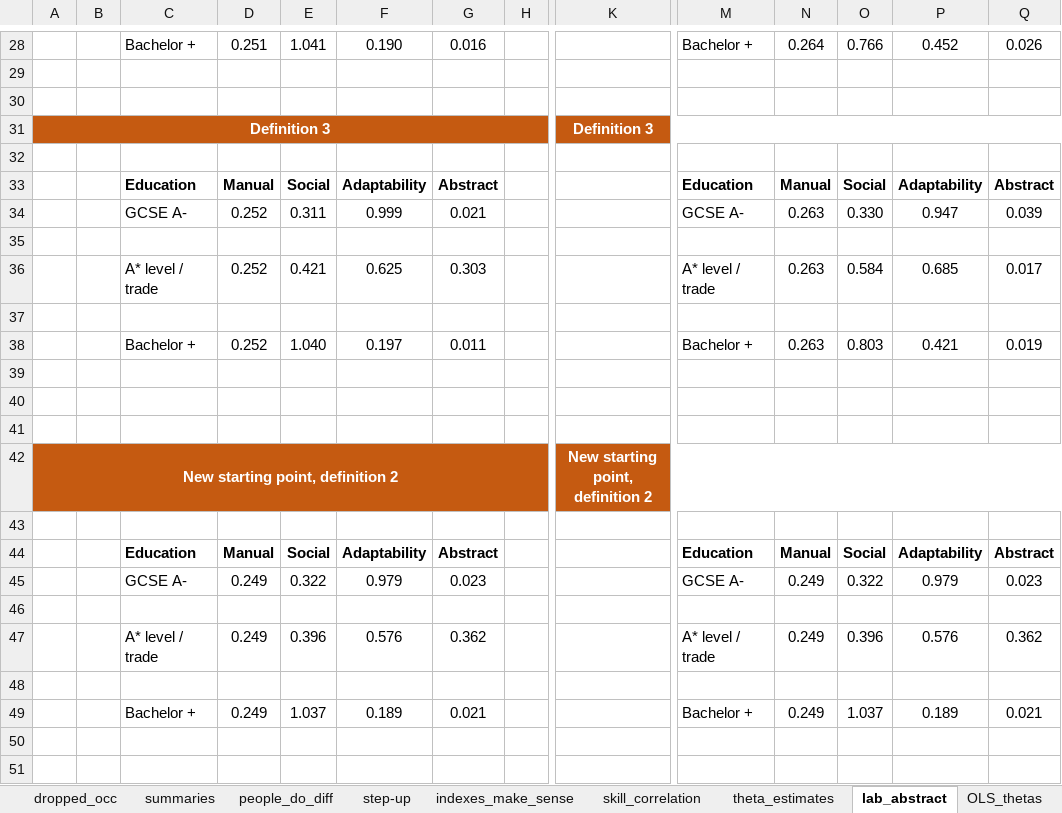
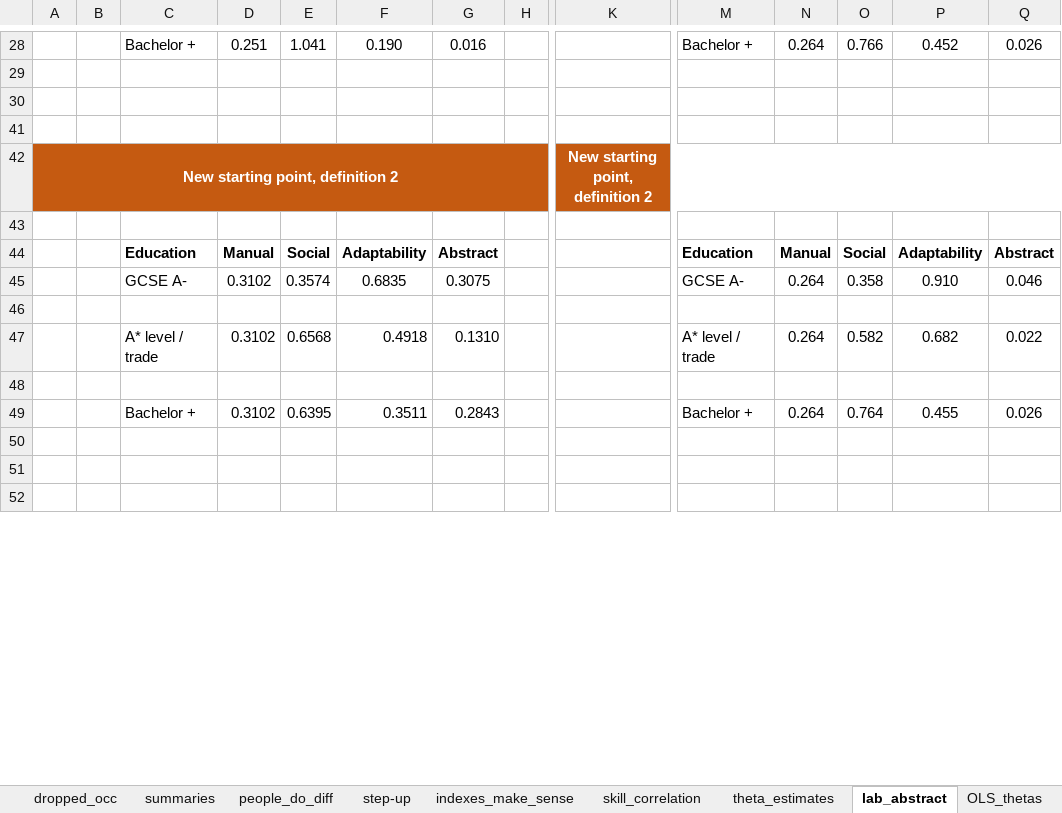
Before and after one commit to cesarlgm/skills_uk, an Excel workbook: results/tables/final_tables_8_12.xlsx, sheet lab_abstract, drawn as a sheet; only a part is shown, gaps mark what is left out; the shorter side is filled out with more unchanged rows; values as stored, in another font and other column widths than the file's, no borders; removed rows and columns are numbered as before the commit, all else as after; rows hold the shown columns only; the diff covers the shown part only; the diff names each change by its address in the sheet, - before the commit and + after, or states it on an @@ line.

Commit message:
Results before standard error correction

```diff
--- a/results/tables/final_tables_8_12.xlsx (sheet lab_abstract)
+++ b/results/tables/final_tables_8_12.xlsx (sheet lab_abstract)
@@ row 31 hidden: Definition 3 |  |  |  |  |  |  |  | Definition 3 @@
-row 32: (empty)
@@ row 33 hidden:  |  | Education | Manual | Social | Adaptability | Abstract |  |  | Education | Manual | Social | Adaptability | Abstract @@
@@ row 34 hidden:  |  | GCSE A- | 0.252 | 0.311 | 0.999 | 0.021 |  |  | GCSE A- | 0.263 | 0.330 | 0.947 | 0.039 @@
-row 35: (empty)
@@ row 36 hidden:  |  | A* level / trade | 0.252 | 0.421 | 0.625 | 0.303 |  |  | A* level / trade | 0.263 | 0.584 | 0.685 | 0.017 @@
-row 37: (empty)
@@ row 38 hidden:  |  | Bachelor + | 0.252 | 1.040 | 0.197 | 0.011 |  |  | Bachelor + | 0.263 | 0.803 | 0.421 | 0.019 @@
-row 39: (empty)
-row 40: (empty)
-row 45:  |  | GCSE A- | 0.249 | 0.322 | 0.979 | 0.023 |  |  | GCSE A- | 0.249 | 0.322 | 0.979 | 0.023
+row 45:  |  | GCSE A- | 0.3102 | 0.3574 | 0.6835 | 0.3075 |  |  | GCSE A- | 0.264 | 0.358 | 0.910 | 0.046
-row 47:  |  | A* level / trade | 0.249 | 0.396 | 0.576 | 0.362 |  |  | A* level / trade | 0.249 | 0.396 | 0.576 | 0.362
+row 47:  |  | A* level / trade | 0.3102 | 0.6568 | 0.4918 | 0.1310 |  |  | A* level / trade | 0.264 | 0.582 | 0.682 | 0.022
-row 49:  |  | Bachelor + | 0.249 | 1.037 | 0.189 | 0.021 |  |  | Bachelor + | 0.249 | 1.037 | 0.189 | 0.021
+row 49:  |  | Bachelor + | 0.3102 | 0.6395 | 0.3511 | 0.2843 |  |  | Bachelor + | 0.264 | 0.764 | 0.455 | 0.026
```
Also changed, not shown: 6 added rows, 6 removed rows and 1 edited cell elsewhere in this sheet, formulas that keep their value, 8 other files.
